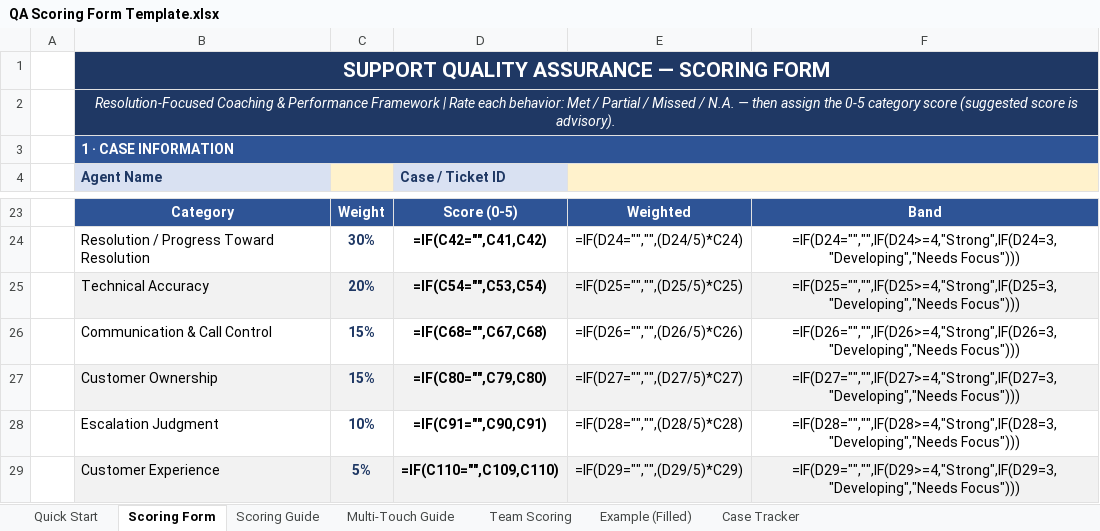
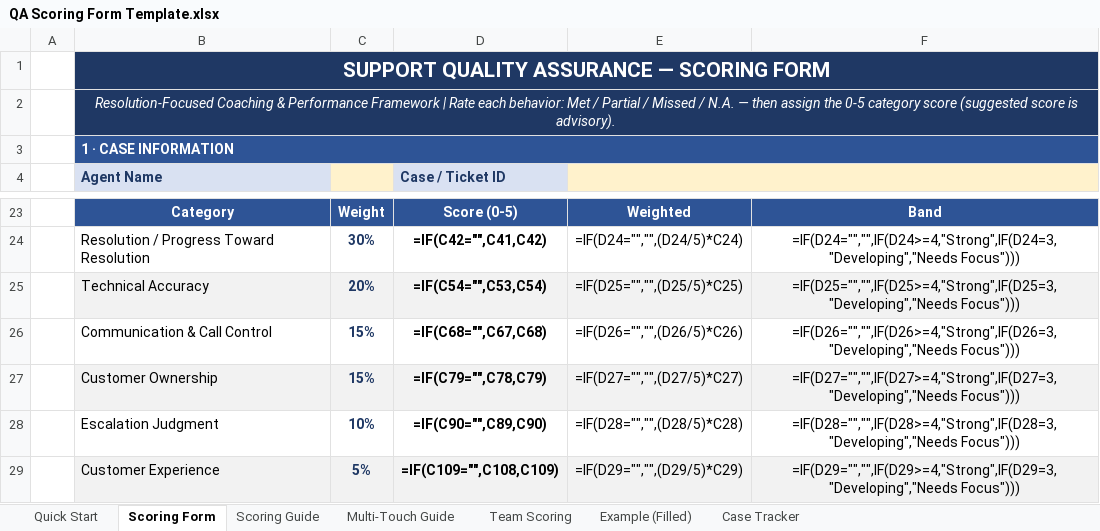
Before and after one commit to edmarpadayhag-vscode/Linksys-QA-Rubric-Form, an Excel workbook: QA Scoring Form Template.xlsx, sheet Scoring Form, drawn as a sheet; only a part is shown, gaps mark what is left out; values as stored, in another font and other column widths than the file's, no borders; formulas without a stored value are shown as written; conditional formats not drawn; the diff covers the shown part only; the diff names each change by its address in the sheet, - before the commit and + after, or states it on an @@ line.

```diff
--- a/QA Scoring Form Template.xlsx (sheet Scoring Form)
+++ b/QA Scoring Form Template.xlsx (sheet Scoring Form)
-D27 (Case / Ticket ID): =IF(C80="",C79,C80)
+D27 (Case / Ticket ID): =IF(C79="",C78,C79)
-D28 (Case / Ticket ID): =IF(C91="",C90,C91)
+D28 (Case / Ticket ID): =IF(C90="",C89,C90)
-D29 (Case / Ticket ID): =IF(C110="",C109,C110)
+D29 (Case / Ticket ID): =IF(C109="",C108,C109)
```
Also changed, not shown: 10 edited cells elsewhere in this sheet.
